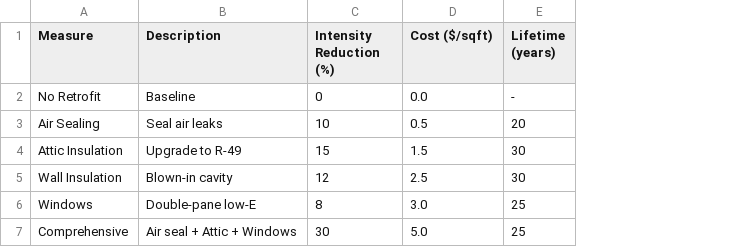
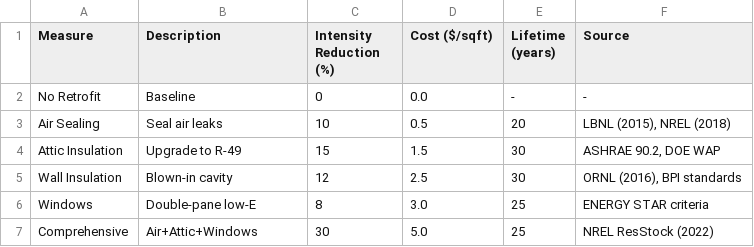
Before and after one commit to fena20/P2, a CSV file: heat_pump_retrofit/output/tables/Table5a_retrofit_assumptions.csv, drawn as a sheet; the diff names each change by its address in the sheet, - before the commit and + after, or states it on an @@ line.

```diff
--- a/heat_pump_retrofit/output/tables/Table5a_retrofit_assumptions.csv
+++ b/heat_pump_retrofit/output/tables/Table5a_retrofit_assumptions.csv
+column F (Source), rows 2-7: - | LBNL (2015), NREL (2018) | ASHRAE 90.2, DOE WAP | ORNL (2016), BPI standards | ENERGY STAR criteria | NREL ResStock (2022)
-B7 (Description): Air seal + Attic + Windows
+B7 (Description): Air+Attic+Windows
```
Also changed, not shown: heat_pump_retrofit/output/tables/Table2_sample_characteristics.csv, heat_pump_retrofit/output/tables/Table4_SHAP_feature_importance.csv, 28 other files.
